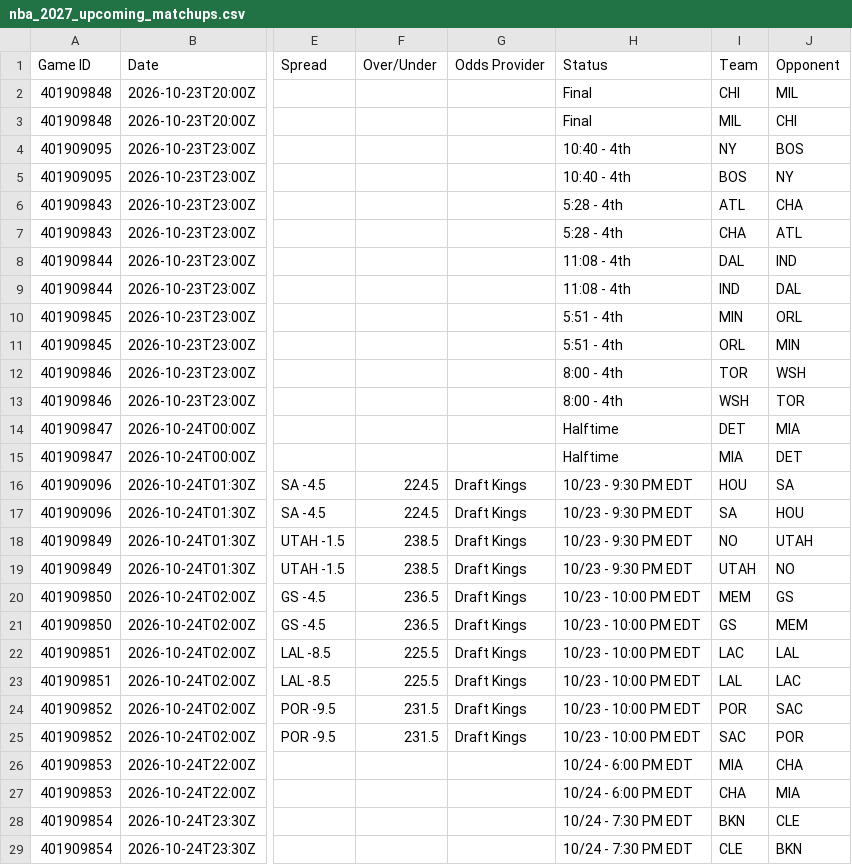
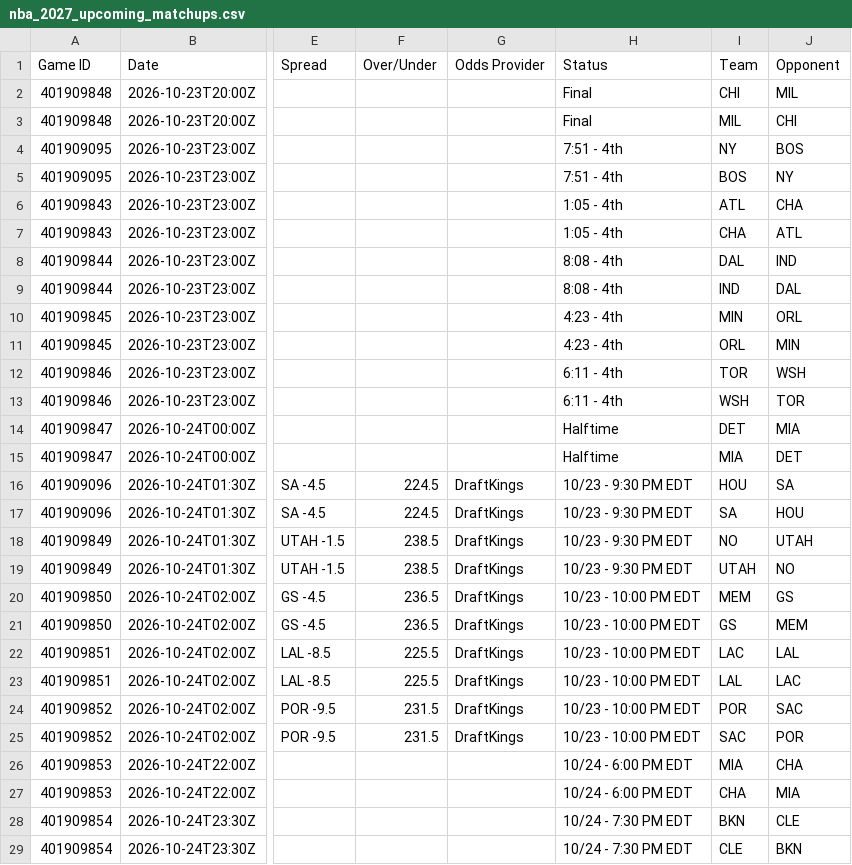
Before and after one commit to HitByOne/NBAData, a CSV file: site/data/nba_2027_upcoming_matchups.csv, drawn as a sheet; only a part is shown, gaps mark what is left out; the diff names each change by its address in the sheet, - before the commit and + after, or states it on an @@ line.

```diff
--- a/site/data/nba_2027_upcoming_matchups.csv
+++ b/site/data/nba_2027_upcoming_matchups.csv
-H4:H5 (Status): 10:40 - 4th
+H4:H5 (Status): 7:51 - 4th
-H6:H7 (Status): 5:28 - 4th
+H6:H7 (Status): 1:05 - 4th
-H8:H9 (Status): 11:08 - 4th
+H8:H9 (Status): 8:08 - 4th
-H10:H11 (Status): 5:51 - 4th
+H10:H11 (Status): 4:23 - 4th
-H12:H13 (Status): 8:00 - 4th
+H12:H13 (Status): 6:11 - 4th
-G16:G25 (Odds Provider): Draft Kings
+G16:G25 (Odds Provider): DraftKings
```
Also changed, not shown: site/data/nba_2027_prop_odds_status.csv.
